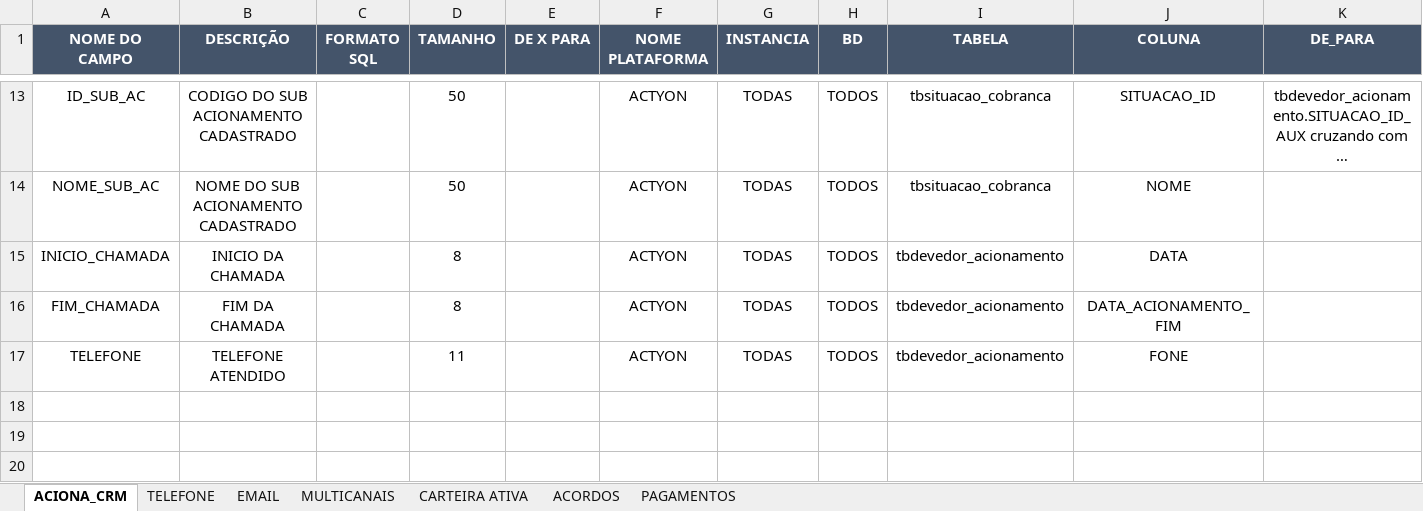
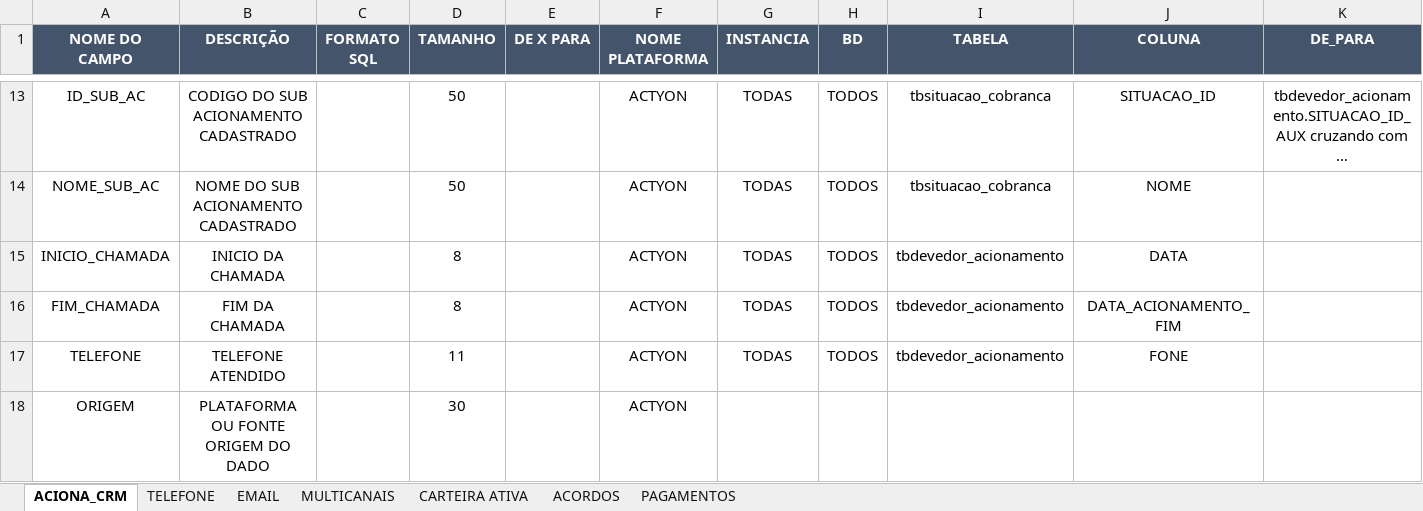
Before and after one commit to Matheus-Shadow/Data-Warehouse, an Excel workbook: Documentos/Mapeamento das Fontes de Dados/ACTYON/MAPEAMENTO_ACTYON.xlsx, sheet ACIONA_CRM, drawn as a sheet; only a part is shown, gaps mark what is left out; long unchanged cells end in …; values as stored, in another font and other column widths than the file's, no borders; rows hold the shown columns only; the diff names each change by its address in the sheet, - before the commit and + after, or states it on an @@ line.

```diff
--- a/Documentos/Mapeamento das Fontes de Dados/ACTYON/MAPEAMENTO_ACTYON.xlsx (sheet ACIONA_CRM)
+++ b/Documentos/Mapeamento das Fontes de Dados/ACTYON/MAPEAMENTO_ACTYON.xlsx (sheet ACIONA_CRM)
+row 18: ORIGEM | PLATAFORMA OU FONTE ORIGEM DO DADO |  | 30 |  | ACTYON
```
Also changed, not shown: Documentos/Mapeamento das Fontes de Dados/2CX/MAPEAMENTO_2CX.xlsx, Documentos/Mapeamento das Fontes de Dados/ASPECT/MAPEAMENTO_ASPECT.xlsx, 3 other files.
